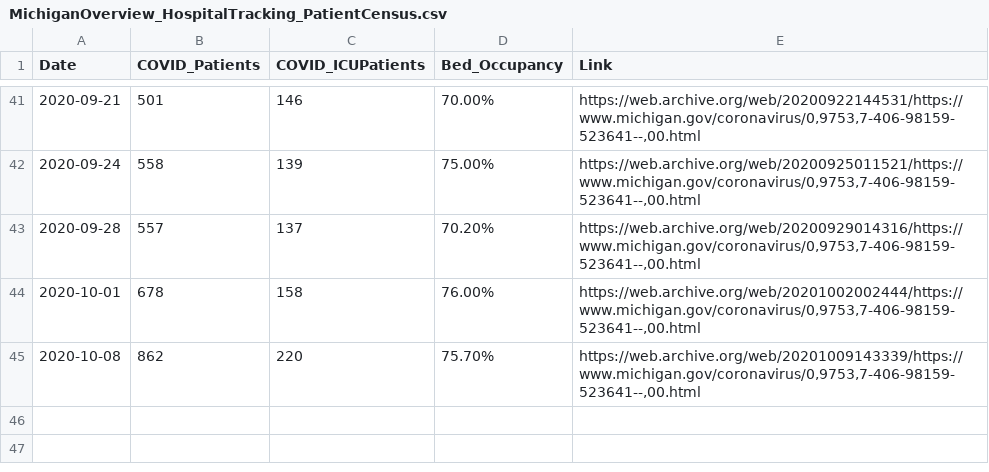
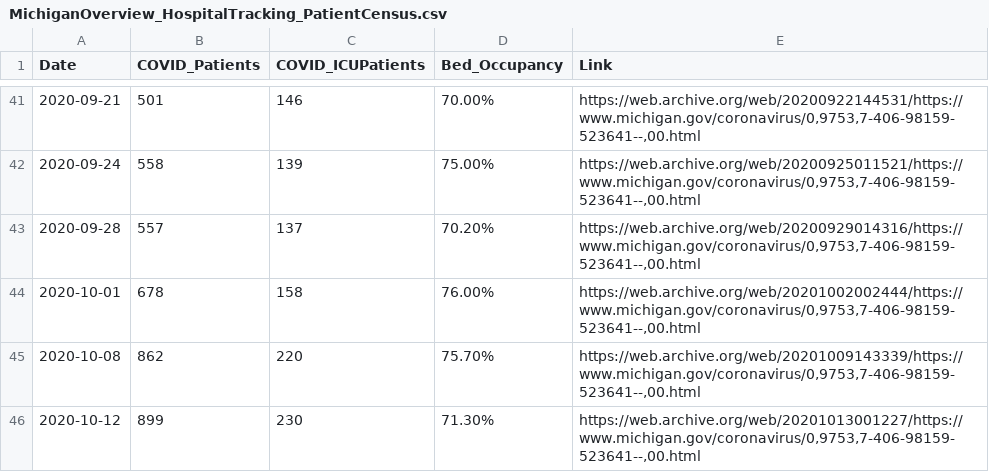
Before and after one commit to dmorl/MichiganHospitalData, a CSV file: MichiganOverview_HospitalTracking_PatientCensus.csv, drawn as a sheet; only a part is shown, gaps mark what is left out.

Commit message:
Daily update
Updating README date and data for 2020-10-12

```diff
--- a/MichiganOverview_HospitalTracking_PatientCensus.csv
+++ b/MichiganOverview_HospitalTracking_PatientCensus.csv
@@ -45 +45,2 @@
 2020-10-08,862,220,75.70%,"https://web.archive.org/web/20201009143339/https://www.michigan.gov/coronavirus/0,9753,7-406-98159-523641--,00.html",
+2020-10-12,899,230,71.30%,"https://web.archive.org/web/20201013001227/https://www.michigan.gov/coronavirus/0,9753,7-406-98159-523641--,00.html",
```
Also changed, not shown: 2 other files.
